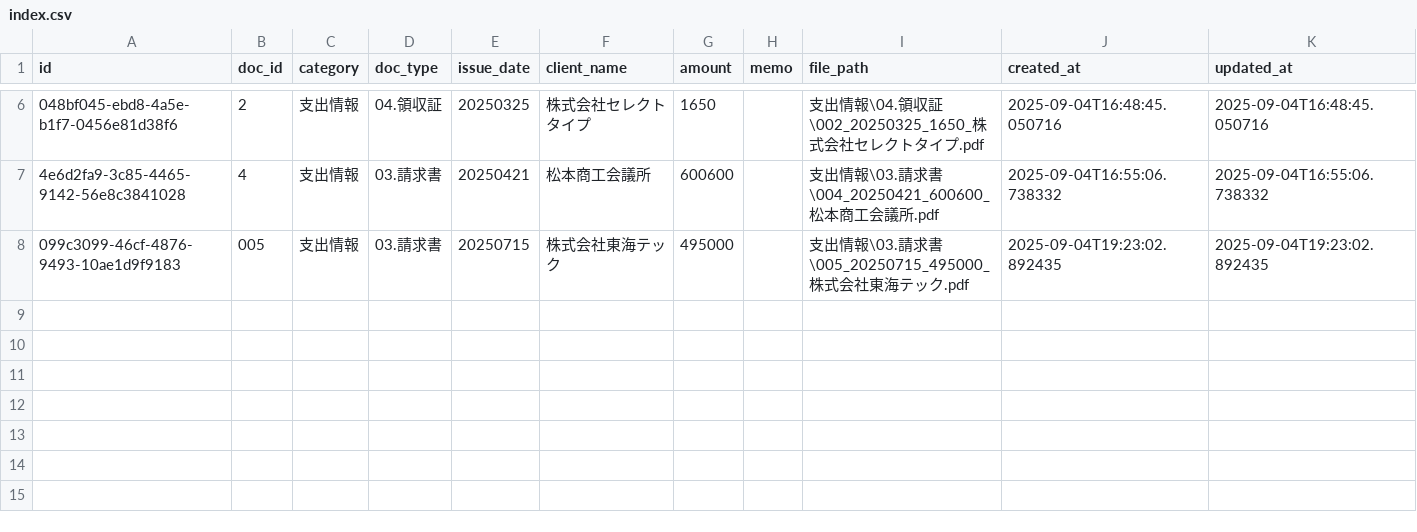
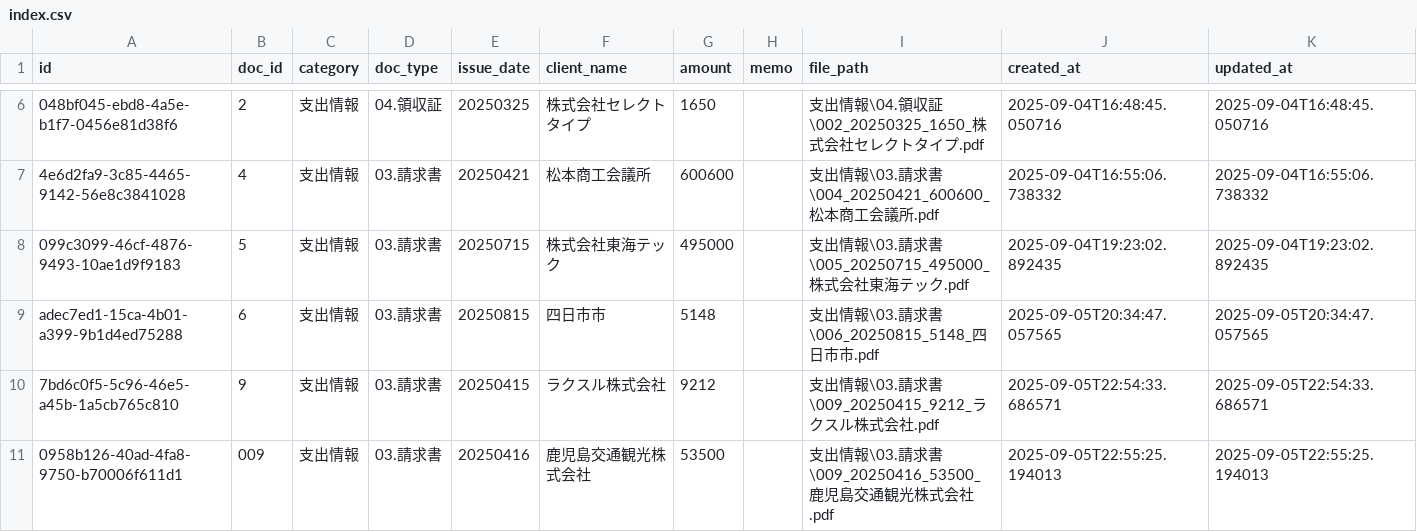
Before and after one commit to mozu93/denshi, a CSV file: 電子帳簿保存/2025年度/index.csv, drawn as a sheet; only a part is shown, gaps mark what is left out; the diff names each change by its address in the sheet, - before the commit and + after, or states it on an @@ line.

```diff
--- a/電子帳簿保存/2025年度/index.csv
+++ b/電子帳簿保存/2025年度/index.csv
-B8 (doc_id): 005
+B8 (doc_id): 5
+row 9: adec7ed1-15ca-4b01-a399-9b1d4ed75288 | 6 | 支出情報 | 03.請求書 | 20250815 | 四日市市 | 5148 |  | 支出情報\03.請求書\006_20250815_5148_四日市市.pdf | 2025-09-05T20:34:47.057565 | 2025-09-05T20:34:47.057565
+row 10: 7bd6c0f5-5c96-46e5-a45b-1a5cb765c810 | 9 | 支出情報 | 03.請求書 | 20250415 | ラクスル株式会社 | 9212 |  | 支出情報\03.請求書\009_20250415_9212_ラクスル株式会社.pdf | 2025-09-05T22:54:33.686571 | 2025-09-05T22:54:33.686571
+row 11: 0958b126-40ad-4fa8-9750-b70006f611d1 | 009 | 支出情報 | 03.請求書 | 20250416 | 鹿児島交通観光株式会社 | 53500 |  | 支出情報\03.請求書\009_20250416_53500_鹿児島交通観光株式会社.pdf | 2025-09-05T22:55:25.194013 | 2025-09-05T22:55:25.194013
```
Also changed, not shown: 36 other files.
